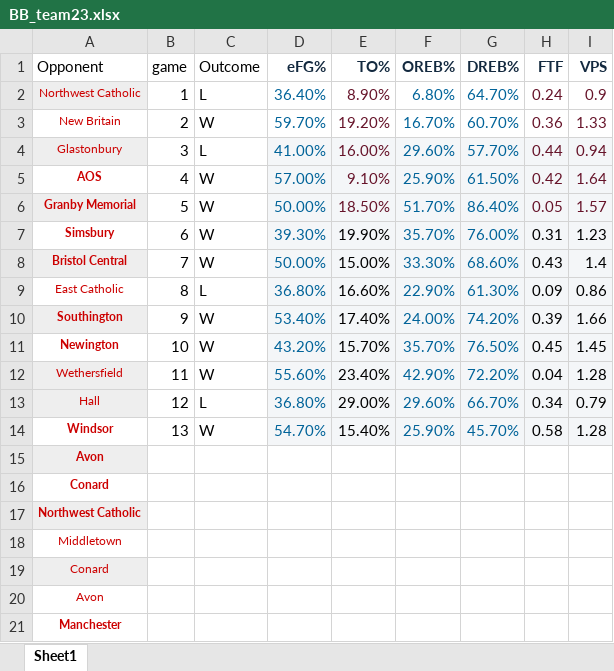
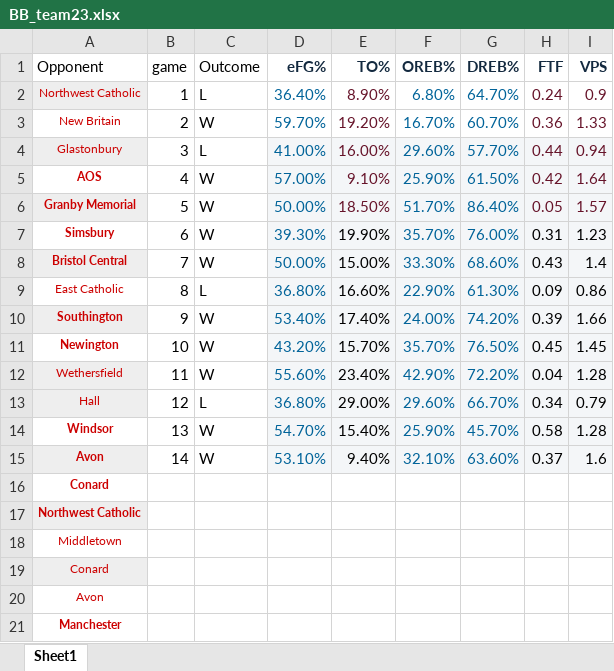
Before and after one commit to jmeerse/FHSBB_2223, an Excel workbook: BB_team23.xlsx, sheet Sheet1, drawn as a sheet; values as stored, in another font and other column widths than the file's, no borders; removed rows and columns are numbered as before the commit, all else as after; the diff names each change by its address in the sheet, - before the commit and + after, or states it on an @@ line.

```diff
--- a/BB_team23.xlsx (sheet Sheet1)
+++ b/BB_team23.xlsx (sheet Sheet1)
-row 15: Avon
+row 15: Avon | 14 | W | 53.10% | 9.40% | 32.10% | 63.60% | 0.37 | 1.6
```
Also changed, not shown: BB_players23.xlsx, 12 other files.
